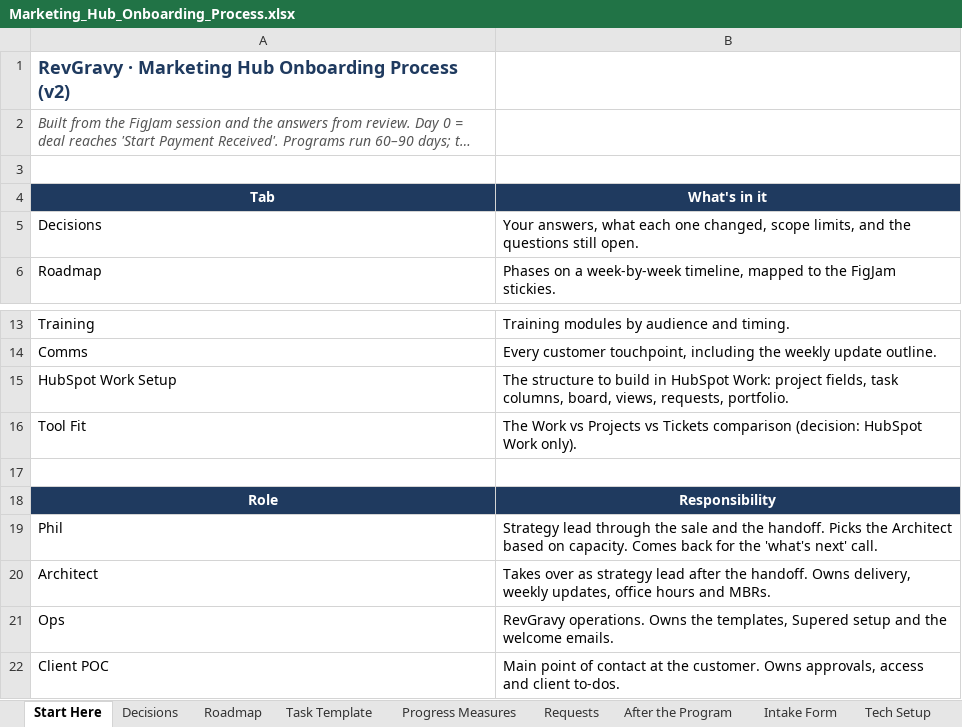
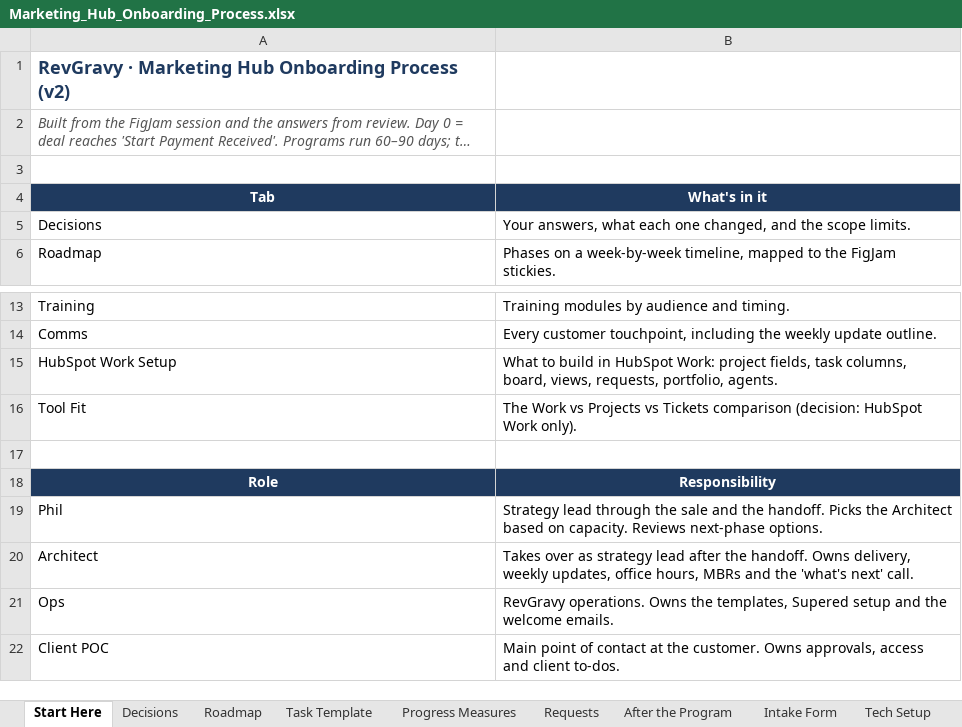
Before and after one commit to Dihaw12Rev/Mable-s-Test, an Excel workbook: marketing-hub-onboarding/Marketing_Hub_Onboarding_Process.xlsx, sheet Start Here, drawn as a sheet; only a part is shown, gaps mark what is left out; long unchanged cells end in …; values as stored, in another font and other column widths than the file's, no borders; the diff names each change by its address in the sheet, - before the commit and + after, or states it on an @@ line.

```diff
--- a/marketing-hub-onboarding/Marketing_Hub_Onboarding_Process.xlsx (sheet Start Here)
+++ b/marketing-hub-onboarding/Marketing_Hub_Onboarding_Process.xlsx (sheet Start Here)
-B5 (What's in it): …one changed, scope limits, and the questions still open.
+B5 (What's in it): …one changed, and the scope limits.
-B15 (What's in it): The structure to build in HubSpot Work: project fields, task columns, board, views, requests, portfolio.
+B15 (What's in it): What to build in HubSpot Work: project fields, task columns, board, views, requests, portfolio, agents.
-B19 (What's in it): …on capacity. Comes back for the 'what's next' call.
+B19 (What's in it): …on capacity. Reviews next-phase options.
-B20 (What's in it): …updates, office hours and MBRs.
+B20 (What's in it): …updates, office hours, MBRs and the 'what's next' call.
```
Also changed, not shown: sheet Decisions, sheet HubSpot Work Setup, sheet Task Template, sheet After the Program, sheet Comms, sheet Roadmap, 9 other files.
